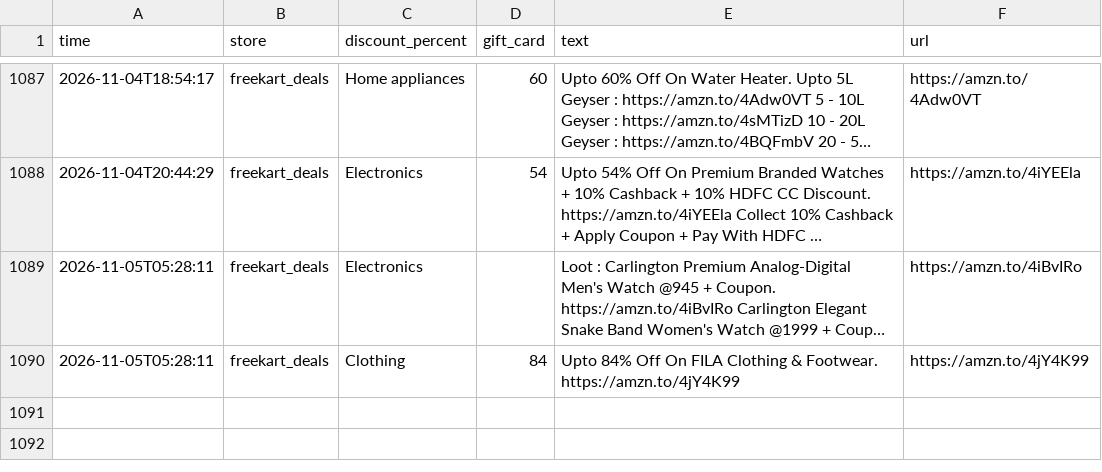
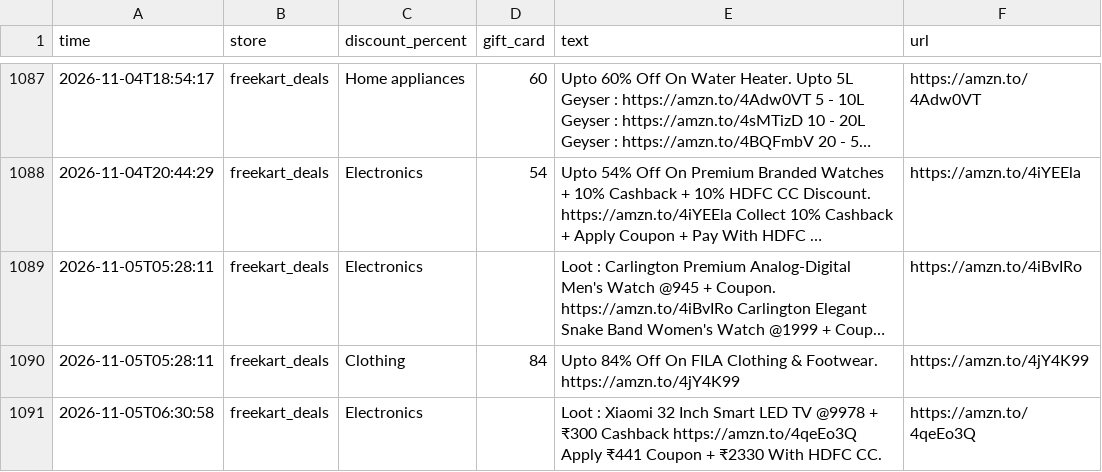
Before and after one commit to nanichow200101/deal-agent, a CSV file: deals_log.csv, drawn as a sheet; only a part is shown, gaps mark what is left out; long unchanged cells end in ….

Commit message:
Update deals

```diff
--- a/deals_log.csv
+++ b/deals_log.csv
@@ -1090 +1090,2 @@ time,store,discount_percent,gift_card,text,url
 2026-11-05T05:28:11,freekart_deals,Clothing,84,Upto 84% Off On FILA Clothing & Footwear. https://amzn.to/4jY4K99,https://amzn.to/4jY4K99
+2026-11-05T06:30:58,freekart_deals,Electronics,,Loot : Xiaomi 32 Inch Smart LED TV @9978 + ₹300 Cashback https://amzn.to/4qeEo3Q Apply ₹441 Coupon + ₹2330 With HDFC CC.,https://amzn.to/4qeEo3Q
```
Also changed, not shown: 1 other file.
